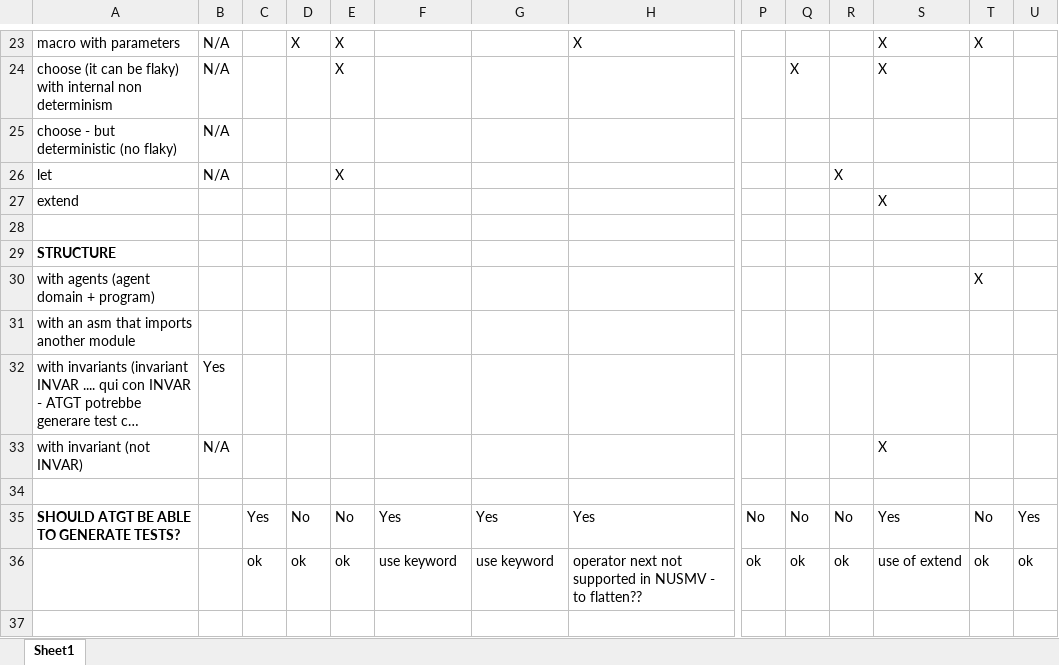
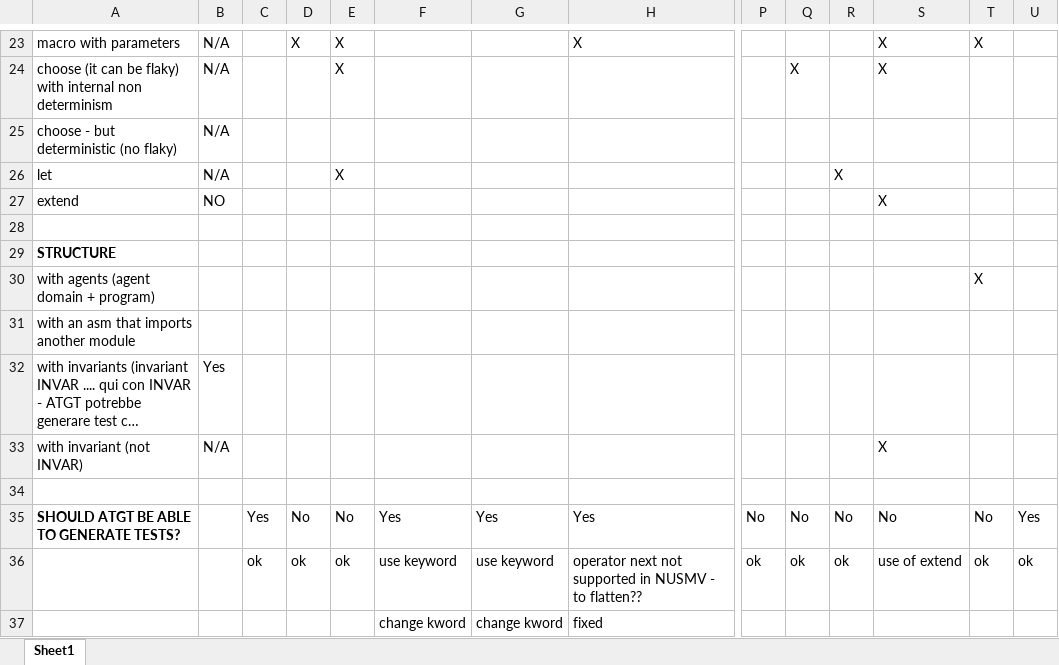
Before and after one commit to asmeta/asmeta, an Excel workbook: code/experimental/asmeta.evotest/asmeta.evotest.experiments/features_vs_specifications.xlsx, sheet Sheet1, drawn as a sheet; only a part is shown, gaps mark what is left out; long unchanged cells end in …; values as stored, in another font and other column widths than the file's, no borders; conditional formats not drawn; rows hold the shown columns only; the diff names each change by its address in the sheet, - before the commit and + after, or states it on an @@ line.

Commit message:
Update features_vs_specifications.xlsx

```diff
--- a/code/experimental/asmeta.evotest/asmeta.evotest.experiments/features_vs_specifications.xlsx (sheet Sheet1)
+++ b/code/experimental/asmeta.evotest/asmeta.evotest.experiments/features_vs_specifications.xlsx (sheet Sheet1)
-B27: (empty)
+B27: NO
-S35: Yes
+S35: No
+row 37:  |  |  |  |  | change kword | change kword | fixed
```
